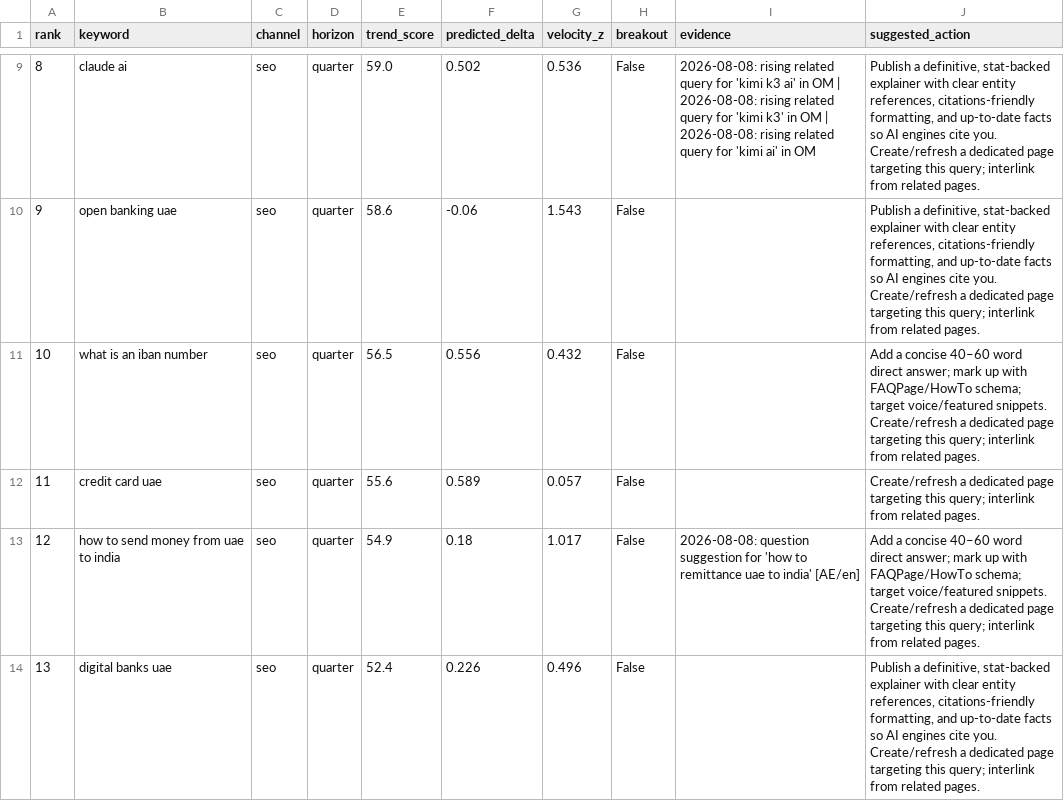
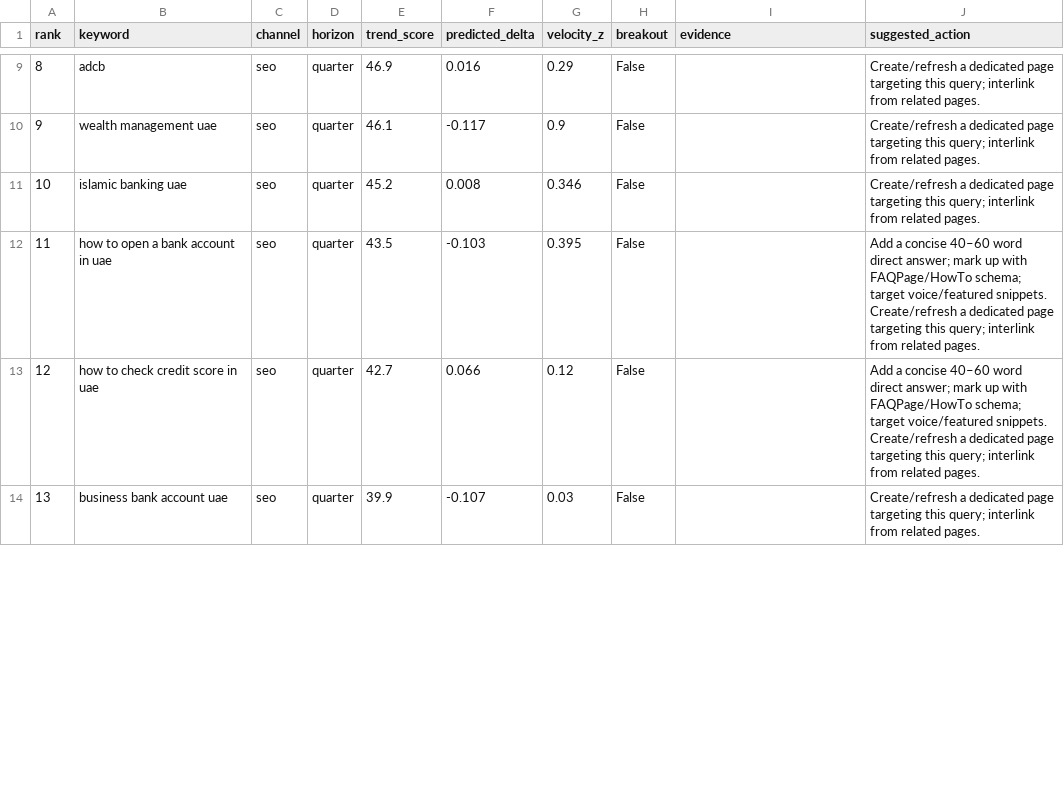
Before and after one commit to raghavhvr/seo-intel, a CSV file: reports/2026-08-08-quarter-seo.csv, drawn as a sheet; only a part is shown, gaps mark what is left out; the diff covers the shown part only.

Commit message:
chore: daily trend ingest + model retrain (2026-08-08)

```diff
--- a/reports/2026-08-08-quarter-seo.csv
+++ b/reports/2026-08-08-quarter-seo.csv
@@ -9,6 +9,6 @@ rank,keyword,channel,horizon,trend_score,predicted_delta,velocity_z,breakout,evi
-8,claude ai,seo,quarter,59.0,0.502,0.536,False,2026-08-08: rising related query for 'kimi k3 ai' in OM | 2026-08-08: rising related query for 'kimi k3' in OM | 2026-08-08: rising related query for 'kimi ai' in OM,"Publish a definitive, stat-backed explainer with clear entity references, citations-friendly formatting, and up-to-date facts so AI engines cite you. Create/refresh a dedicated page targeting this query; interlink from related pages."
-9,open banking uae,seo,quarter,58.6,-0.06,1.543,False,,"Publish a definitive, stat-backed explainer with clear entity references, citations-friendly formatting, and up-to-date facts so AI engines cite you. Create/refresh a dedicated page targeting this query; interlink from related pages."
-10,what is an iban number,seo,quarter,56.5,0.556,0.432,False,,Add a concise 40–60 word direct answer; mark up with FAQPage/HowTo schema; target voice/featured snippets. Create/refresh a dedicated page targeting this query; interlink from related pages.
-11,credit card uae,seo,quarter,55.6,0.589,0.057,False,,Create/refresh a dedicated page targeting this query; interlink from related pages.
-12,how to send money from uae to india,seo,quarter,54.9,0.18,1.017,False,2026-08-08: question suggestion for 'how to remittance uae to india' [AE/en],Add a concise 40–60 word direct answer; mark up with FAQPage/HowTo schema; target voice/featured snippets. Create/refresh a dedicated page targeting this query; interlink from related pages.
-13,digital banks uae,seo,quarter,52.4,0.226,0.496,False,,"Publish a definitive, stat-backed explainer with clear entity references, citations-friendly formatting, and up-to-date facts so AI engines cite you. Create/refresh a dedicated page targeting this query; interlink from related pages."
+8,adcb,seo,quarter,46.9,0.016,0.29,False,,Create/refresh a dedicated page targeting this query; interlink from related pages.
+9,wealth management uae,seo,quarter,46.1,-0.117,0.9,False,,Create/refresh a dedicated page targeting this query; interlink from related pages.
+10,islamic banking uae,seo,quarter,45.2,0.008,0.346,False,,Create/refresh a dedicated page targeting this query; interlink from related pages.
+11,how to open a bank account in uae,seo,quarter,43.5,-0.103,0.395,False,,Add a concise 40–60 word direct answer; mark up with FAQPage/HowTo schema; target voice/featured snippets. Create/refresh a dedicated page targeting this query; interlink from related pages.
+12,how to check credit score in uae,seo,quarter,42.7,0.066,0.12,False,,Add a concise 40–60 word direct answer; mark up with FAQPage/HowTo schema; target voice/featured snippets. Create/refresh a dedicated page targeting this query; interlink from related pages.
+13,business bank account uae,seo,quarter,39.9,-0.107,0.03,False,,Create/refresh a dedicated page targeting this query; interlink from related pages.
```
Also changed, not shown: 63 edited cells elsewhere in this file, reports/2026-08-08-month-aeo.csv, reports/2026-08-08-month-geo.csv, 13 other files.
